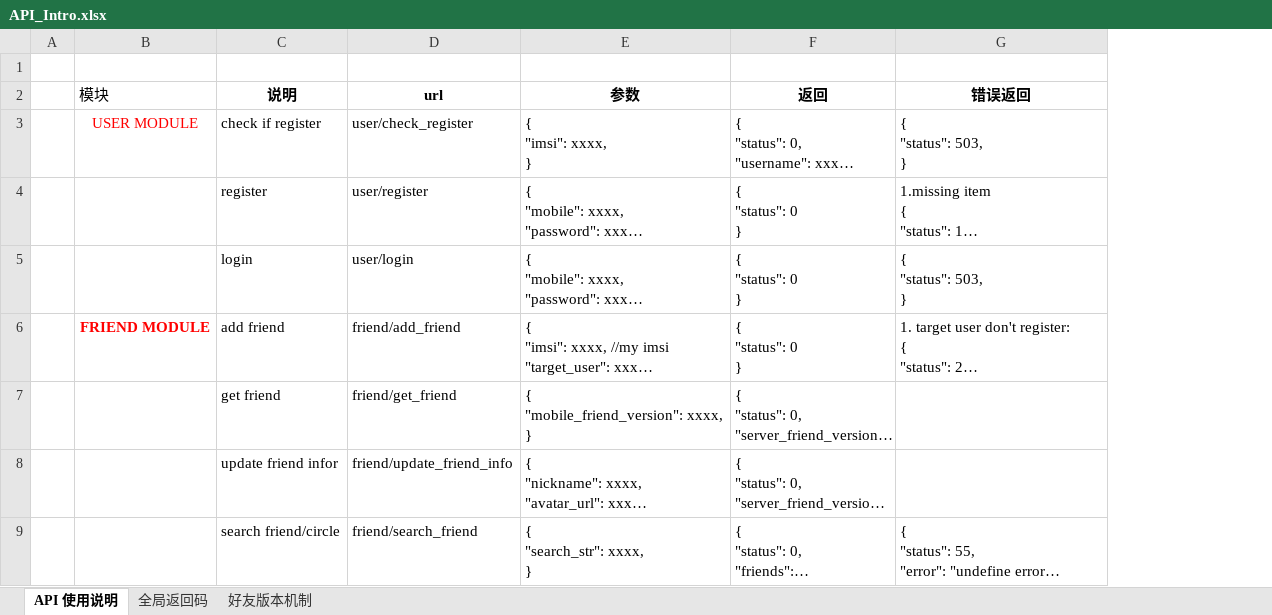
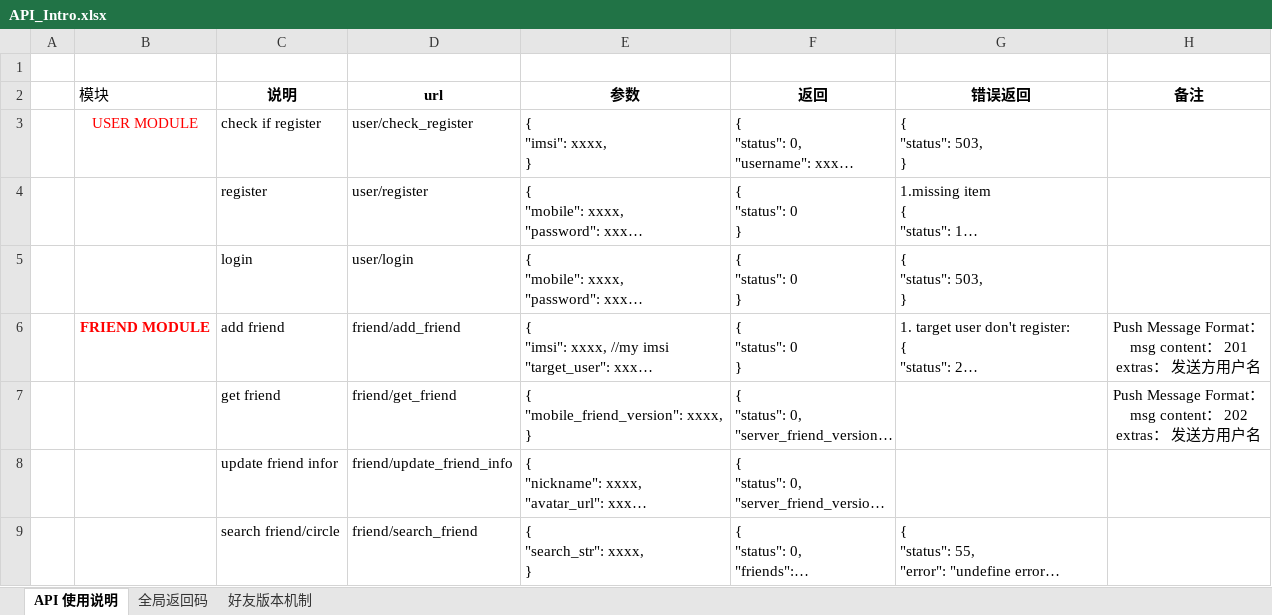
Before and after one commit to finaltracker/finaltracker, an Excel workbook: docs/API_Intro.xlsx, sheet API 使用说明, drawn as a sheet; long unchanged cells end in …; values as stored, in another font and other column widths than the file's, no borders; table styles not drawn; ↵ is a line break in a cell; the diff names each change by its address in the sheet, - before the commit and + after, or states it on an @@ line.

Commit message:
add comment
for push message

```diff
--- a/docs/API_Intro.xlsx (sheet API 使用说明)
+++ b/docs/API_Intro.xlsx (sheet API 使用说明)
+column H (备注), rows 6-7: Push Message Format： ↵ msg content： 201 ↵ extras： 发送方用户名 | Push Message Format： ↵ msg content： 202 ↵ extras： 发送方用户名
```
